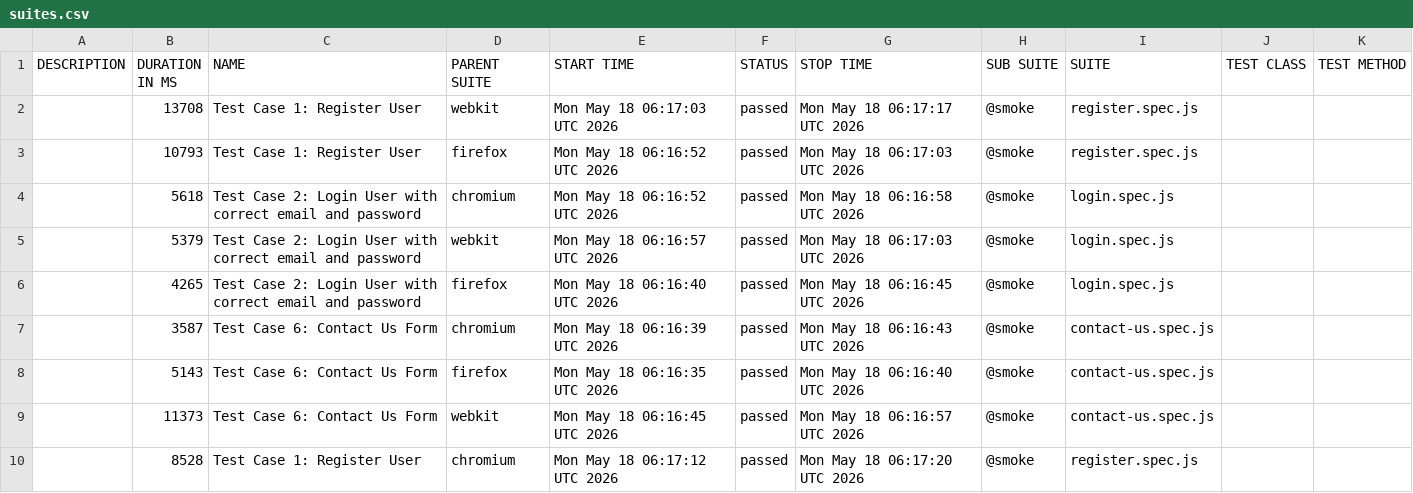
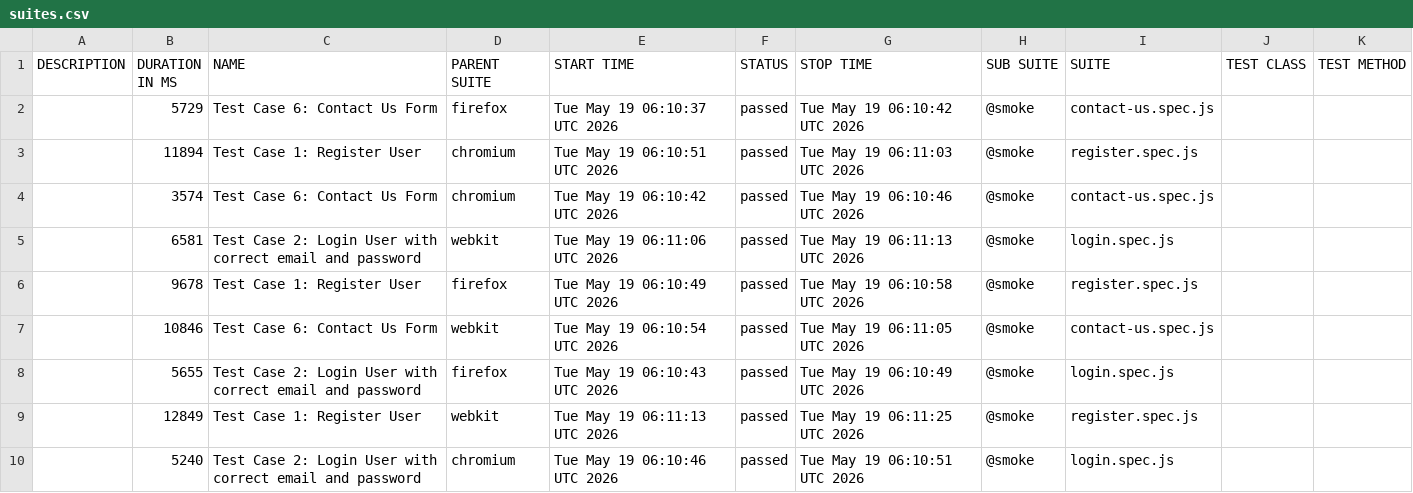
Before and after one commit to s3-qe-team/automation-playwright-project, a CSV file: data/suites.csv, drawn as a sheet.

```diff
--- a/data/suites.csv
+++ b/data/suites.csv
@@ -1,10 +1,10 @@
 "DESCRIPTION","DURATION IN MS","NAME","PARENT SUITE","START TIME","STATUS","STOP TIME","SUB SUITE","SUITE","TEST CLASS","TEST METHOD"
-"","13708","Test Case 1: Register User","webkit","Mon May 18 06:17:03 UTC 2026","passed","Mon May 18 06:17:17 UTC 2026","@smoke","register.spec.js","",""
-"","10793","Test Case 1: Register User","firefox","Mon May 18 06:16:52 UTC 2026","passed","Mon May 18 06:17:03 UTC 2026","@smoke","register.spec.js","",""
-"","5618","Test Case 2: Login User with correct email and password","chromium","Mon May 18 06:16:52 UTC 2026","passed","Mon May 18 06:16:58 UTC 2026","@smoke","login.spec.js","",""
-"","5379","Test Case 2: Login User with correct email and password","webkit","Mon May 18 06:16:57 UTC 2026","passed","Mon May 18 06:17:03 UTC 2026","@smoke","login.spec.js","",""
-"","4265","Test Case 2: Login User with correct email and password","firefox","Mon May 18 06:16:40 UTC 2026","passed","Mon May 18 06:16:45 UTC 2026","@smoke","login.spec.js","",""
-"","3587","Test Case 6: Contact Us Form","chromium","Mon May 18 06:16:39 UTC 2026","passed","Mon May 18 06:16:43 UTC 2026","@smoke","contact-us.spec.js","",""
-"","5143","Test Case 6: Contact Us Form","firefox","Mon May 18 06:16:35 UTC 2026","passed","Mon May 18 06:16:40 UTC 2026","@smoke","contact-us.spec.js","",""
-"","11373","Test Case 6: Contact Us Form","webkit","Mon May 18 06:16:45 UTC 2026","passed","Mon May 18 06:16:57 UTC 2026","@smoke","contact-us.spec.js","",""
-"","8528","Test Case 1: Register User","chromium","Mon May 18 06:17:12 UTC 2026","passed","Mon May 18 06:17:20 UTC 2026","@smoke","register.spec.js","",""
+"","5729","Test Case 6: Contact Us Form","firefox","Tue May 19 06:10:37 UTC 2026","passed","Tue May 19 06:10:42 UTC 2026","@smoke","contact-us.spec.js","",""
+"","11894","Test Case 1: Register User","chromium","Tue May 19 06:10:51 UTC 2026","passed","Tue May 19 06:11:03 UTC 2026","@smoke","register.spec.js","",""
+"","3574","Test Case 6: Contact Us Form","chromium","Tue May 19 06:10:42 UTC 2026","passed","Tue May 19 06:10:46 UTC 2026","@smoke","contact-us.spec.js","",""
+"","6581","Test Case 2: Login User with correct email and password","webkit","Tue May 19 06:11:06 UTC 2026","passed","Tue May 19 06:11:13 UTC 2026","@smoke","login.spec.js","",""
+"","9678","Test Case 1: Register User","firefox","Tue May 19 06:10:49 UTC 2026","passed","Tue May 19 06:10:58 UTC 2026","@smoke","register.spec.js","",""
+"","10846","Test Case 6: Contact Us Form","webkit","Tue May 19 06:10:54 UTC 2026","passed","Tue May 19 06:11:05 UTC 2026","@smoke","contact-us.spec.js","",""
+"","5655","Test Case 2: Login User with correct email and password","firefox","Tue May 19 06:10:43 UTC 2026","passed","Tue May 19 06:10:49 UTC 2026","@smoke","login.spec.js","",""
+"","12849","Test Case 1: Register User","webkit","Tue May 19 06:11:13 UTC 2026","passed","Tue May 19 06:11:25 UTC 2026","@smoke","register.spec.js","",""
+"","5240","Test Case 2: Login User with correct email and password","chromium","Tue May 19 06:10:46 UTC 2026","passed","Tue May 19 06:10:51 UTC 2026","@smoke","login.spec.js","",""
```
Also changed, not shown: 53 other files.
